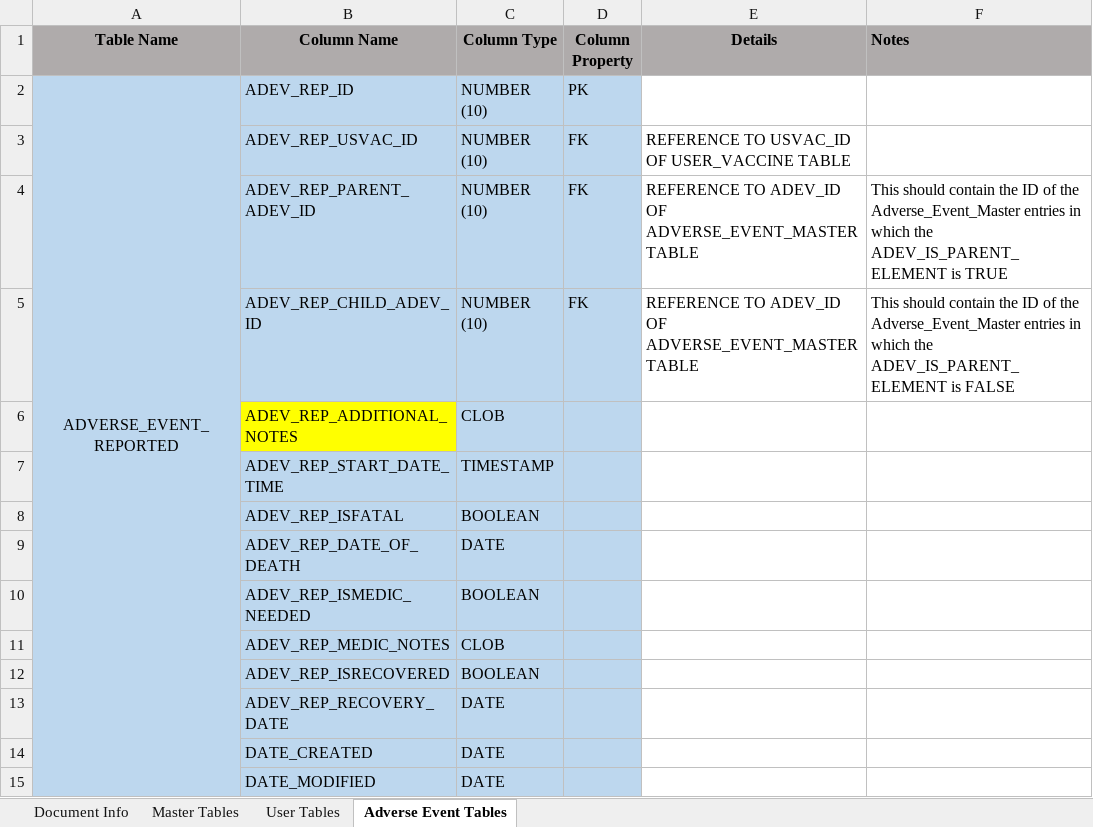
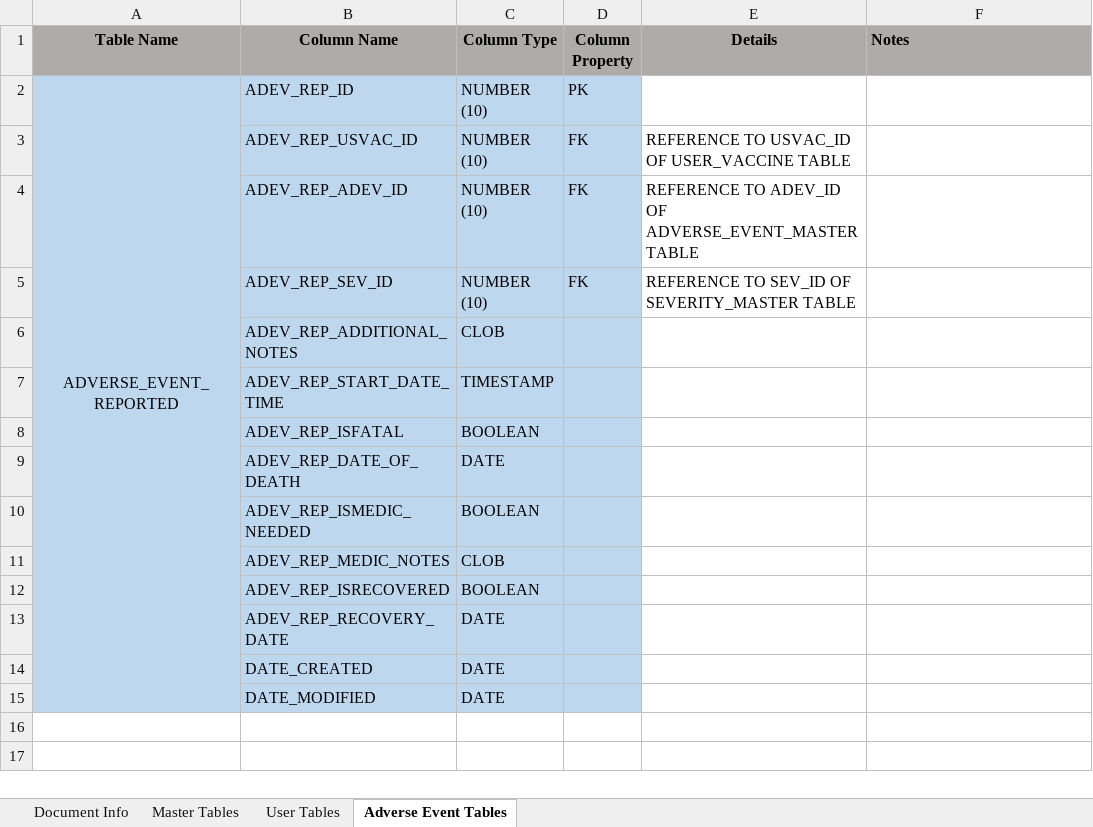
Before and after one commit to AghaZafeer/CFC, an Excel workbook: Documents/CFC-VAERS-Database-Design.xlsx, sheet Adverse Event Tables, drawn as a sheet; values as stored, in another font and other column widths than the file's, no borders; the diff names each change by its address in the sheet, - before the commit and + after, or states it on an @@ line.

```diff
--- a/Documents/CFC-VAERS-Database-Design.xlsx (sheet Adverse Event Tables)
+++ b/Documents/CFC-VAERS-Database-Design.xlsx (sheet Adverse Event Tables)
-B4 (Column Name): ADEV_REP_PARENT_ADEV_ID
+B4 (Column Name): ADEV_REP_ADEV_ID
-F4 (Notes): This should contain the ID of the Adverse_Event_Master entries in which the ADEV_IS_PARENT_ELEMENT is TRUE
+F4 (Notes): (empty)
-B5 (Column Name): ADEV_REP_CHILD_ADEV_ID
+B5 (Column Name): ADEV_REP_SEV_ID
-E5 (Details): REFERENCE TO ADEV_ID OF ADVERSE_EVENT_MASTER TABLE
+E5 (Details): REFERENCE TO SEV_ID OF SEVERITY_MASTER TABLE
-F5 (Notes): This should contain the ID of the Adverse_Event_Master entries in which the ADEV_IS_PARENT_ELEMENT is FALSE
+F5 (Notes): (empty)
-B6 fill: #FFFF00
+B6 fill: #BDD7EE
```
Also changed, not shown: sheet Master Tables, 20 other files.
